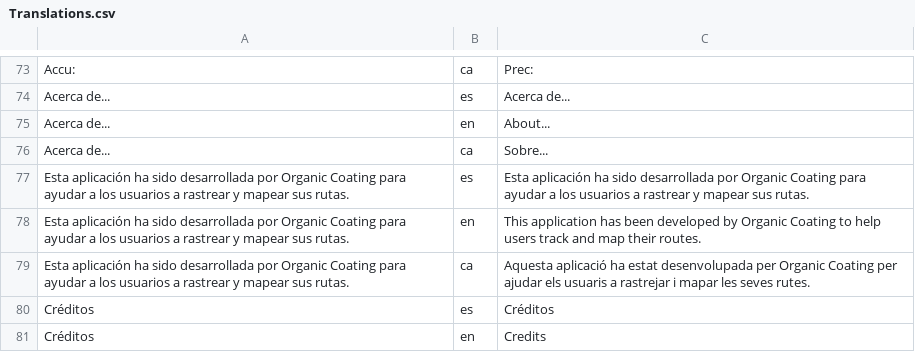
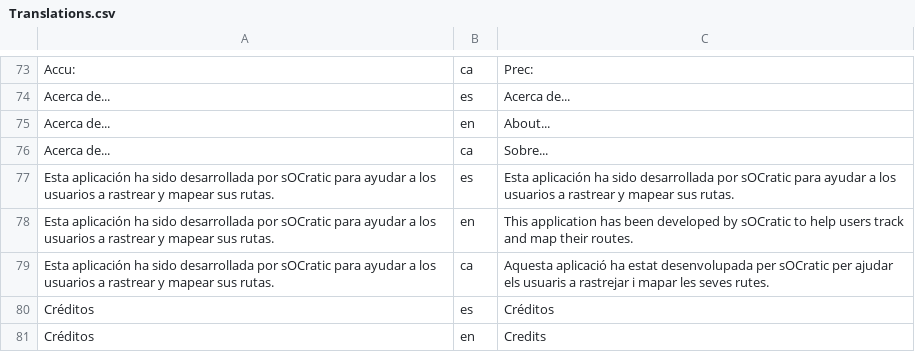
Before and after one commit to donki/Hiker, a CSV file: Resources/Translations.csv, drawn as a sheet; only a part is shown, gaps mark what is left out.

Commit message:
feat(maps): OpenStreetMap-based map and geolocation refactor
- Add Resources/Raw/map.html: Leaflet-based offline-capable OSM viewer
  loaded into the native HomePage WebView.
- Add FallbackGeolocationService and GeolocationServiceAdapter so the
  app can degrade gracefully when the platform GPS provider misbehaves
  or returns no fix.
- Refactor GeolocationService, GpsFilterService and RouteService for
  the new pipeline. Update SettingsService and TranslationService.
- Refresh Translations.csv with strings for the new UI.
- Update Models namespace usage (Data -> Models).

```diff
--- a/Resources/Translations.csv
+++ b/Resources/Translations.csv
@@ -76,5 +76,5 @@
 "Acerca de...","ca","Sobre..."
-"Esta aplicación ha sido desarrollada por Organic Coating para ayudar a los usuarios a rastrear y mapear sus rutas.","es","Esta aplicación ha sido desarrollada por Organic Coating para ayudar a los usuarios a rastrear y mapear sus rutas."
-"Esta aplicación ha sido desarrollada por Organic Coating para ayudar a los usuarios a rastrear y mapear sus rutas.","en","This application has been developed by Organic Coating to help users track and map their routes."
-"Esta aplicación ha sido desarrollada por Organic Coating para ayudar a los usuarios a rastrear y mapear sus rutas.","ca","Aquesta aplicació ha estat desenvolupada per Organic Coating per ajudar els usuaris a rastrejar i mapar les seves rutes."
+"Esta aplicación ha sido desarrollada por sOCratic para ayudar a los usuarios a rastrear y mapear sus rutas.","es","Esta aplicación ha sido desarrollada por sOCratic para ayudar a los usuarios a rastrear y mapear sus rutas."
+"Esta aplicación ha sido desarrollada por sOCratic para ayudar a los usuarios a rastrear y mapear sus rutas.","en","This application has been developed by sOCratic to help users track and map their routes."
+"Esta aplicación ha sido desarrollada por sOCratic para ayudar a los usuarios a rastrear y mapear sus rutas.","ca","Aquesta aplicació ha estat desenvolupada per sOCratic per ajudar els usuaris a rastrejar i mapar les seves rutes."
 "Créditos","es","Créditos"
```
Also changed, not shown: 10 other files.
